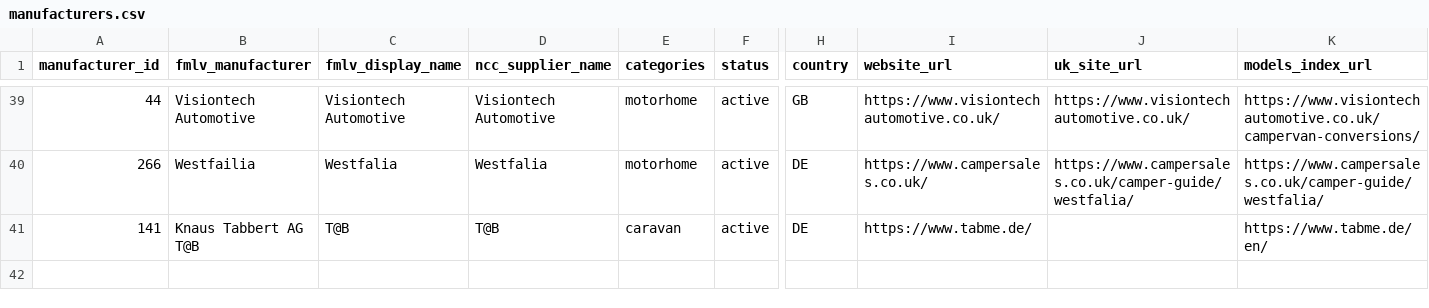
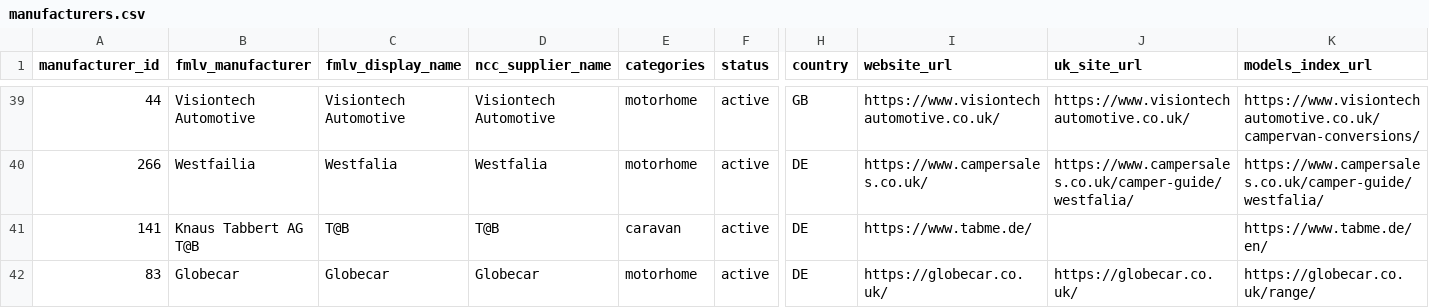
Before and after one commit to ncc-francisd/fmlv-automated-data-flow, a CSV file: config/manufacturers.csv, drawn as a sheet; only a part is shown, gaps mark what is left out; rows hold the shown columns only; the diff names each change by its address in the sheet, - before the commit and + after, or states it on an @@ line.

```diff
--- a/config/manufacturers.csv
+++ b/config/manufacturers.csv
+row 42: 83 | Globecar | Globecar | Globecar | motorhome | active | DE | https://globecar.co.uk/ | https://globecar.co.uk/ | https://globecar.co.uk/range/
```
Also changed, not shown: 8 other files.
